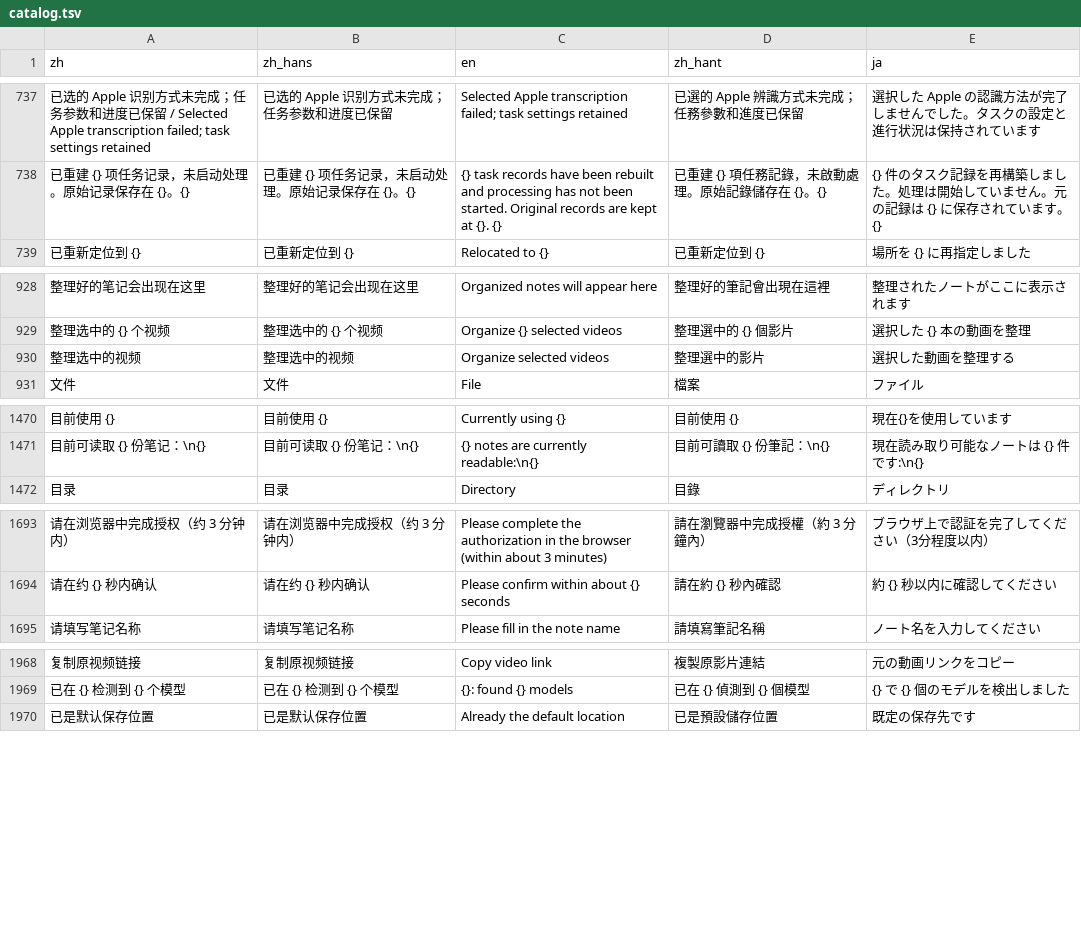
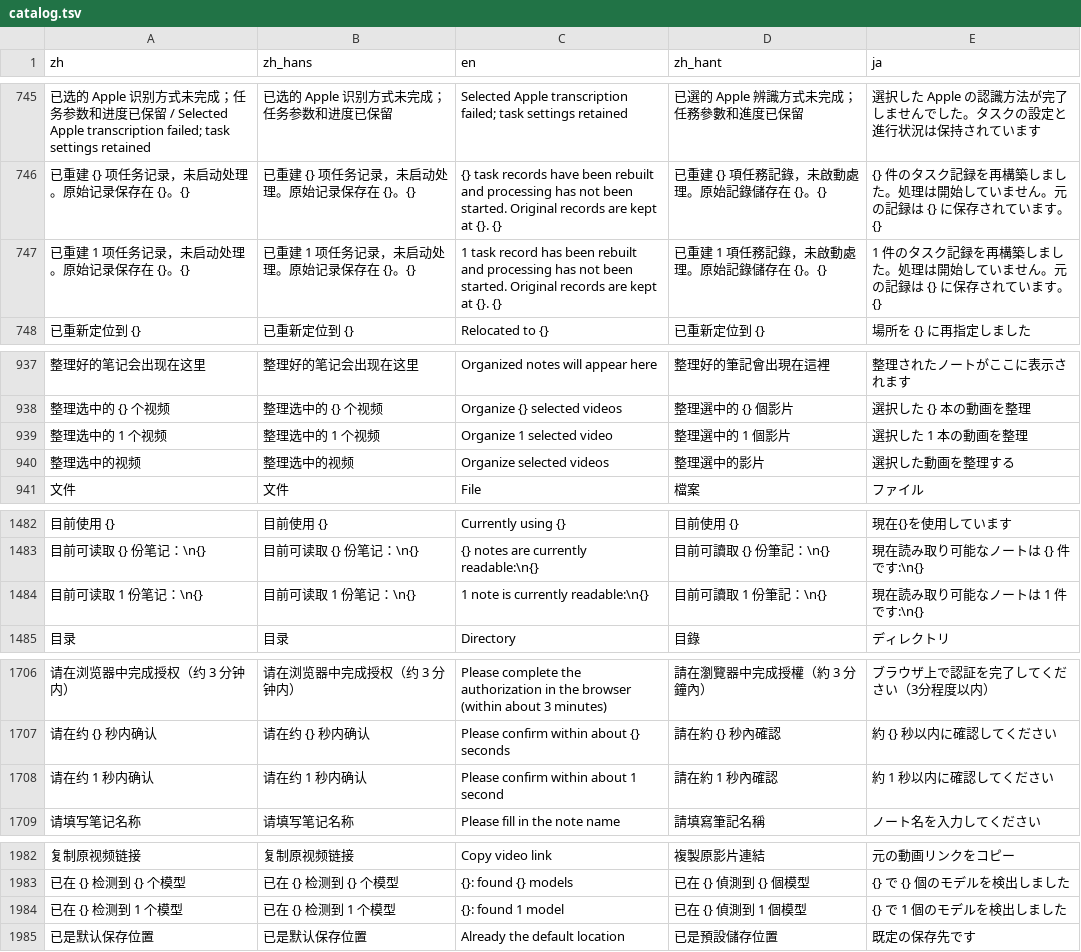
Before and after one commit to mizorewww/course2md, a TSV file: i18n/catalog.tsv, drawn as a sheet; only a part is shown, gaps mark what is left out; the diff covers the shown part only; the diff names each change by its address in the sheet, - before the commit and + after, or states it on an @@ line.

```diff
--- a/i18n/catalog.tsv
+++ b/i18n/catalog.tsv
+row 747: 已重建 1 项任务记录，未启动处理。原始记录保存在 {}。{} | 已重建 1 项任务记录，未启动处理。原始记录保存在 {}。{} | 1 task record has been rebuilt and processing has not been started. Original records are kept at {}. {} | 已重建 1 項任務記錄，未啟動處理。原始記錄儲存在 {}。{} | 1 件のタスク記録を再構築しました。処理は開始していません。元の記録は {} に保存されています。{}
+row 939: 整理选中的 1 个视频 | 整理选中的 1 个视频 | Organize 1 selected video | 整理選中的 1 個影片 | 選択した 1 本の動画を整理
+row 1484: 目前可读取 1 份笔记：\n{} | 目前可读取 1 份笔记：\n{} | 1 note is currently readable:\n{} | 目前可讀取 1 份筆記：\n{} | 現在読み取り可能なノートは 1 件です:\n{}
+row 1708: 请在约 1 秒内确认 | 请在约 1 秒内确认 | Please confirm within about 1 second | 請在約 1 秒內確認 | 約 1 秒以内に確認してください
+row 1984: 已在 {} 检测到 1 个模型 | 已在 {} 检测到 1 个模型 | {}: found 1 model | 已在 {} 偵測到 1 個模型 | {} で 1 個のモデルを検出しました
```
Also changed, not shown: 16 added rows and 4 edited cells elsewhere in this file, 14 other files.
